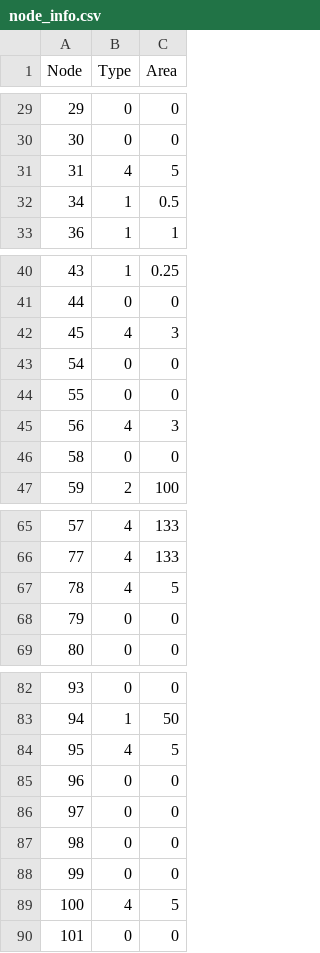
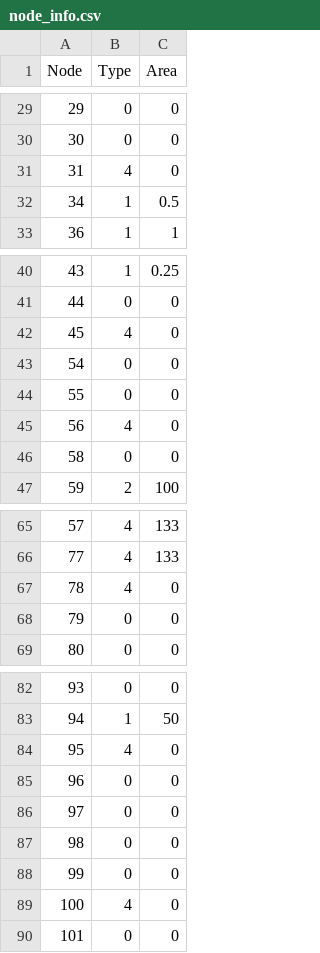
Before and after one commit to JoeJimFlood/ShoresideTDM, a CSV file: Network/node_info.csv, drawn as a sheet; only a part is shown, gaps mark what is left out.

Commit message:
Removed production from non-freeway nodes

```diff
--- a/Network/node_info.csv
+++ b/Network/node_info.csv
@@ -30,3 +30,3 @@ Node,Type,Area
 30,0,0
-31,4,5
+31,4,0
 34,1,0.5
@@ -41,6 +41,6 @@ Node,Type,Area
 44,0,0
-45,4,3
+45,4,0
 54,0,0
 55,0,0
-56,4,3
+56,4,0
 58,0,0
@@ -66,3 +66,3 @@ Node,Type,Area
 77,4,133
-78,4,5
+78,4,0
 79,0,0
@@ -83,3 +83,3 @@ Node,Type,Area
 94,1,50
-95,4,5
+95,4,0
 96,0,0
@@ -88,3 +88,3 @@ Node,Type,Area
 99,0,0
-100,4,5
+100,4,0
 101,0,0
```
